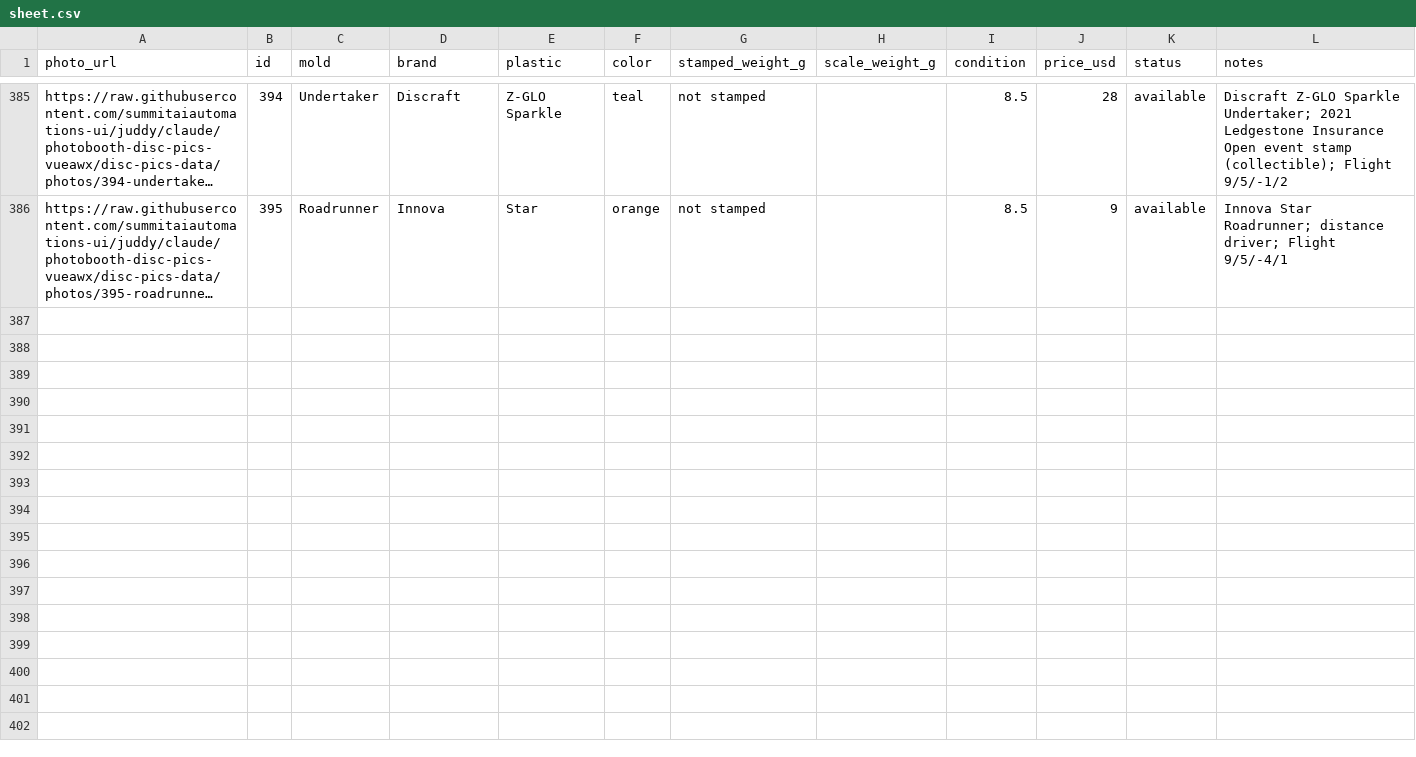
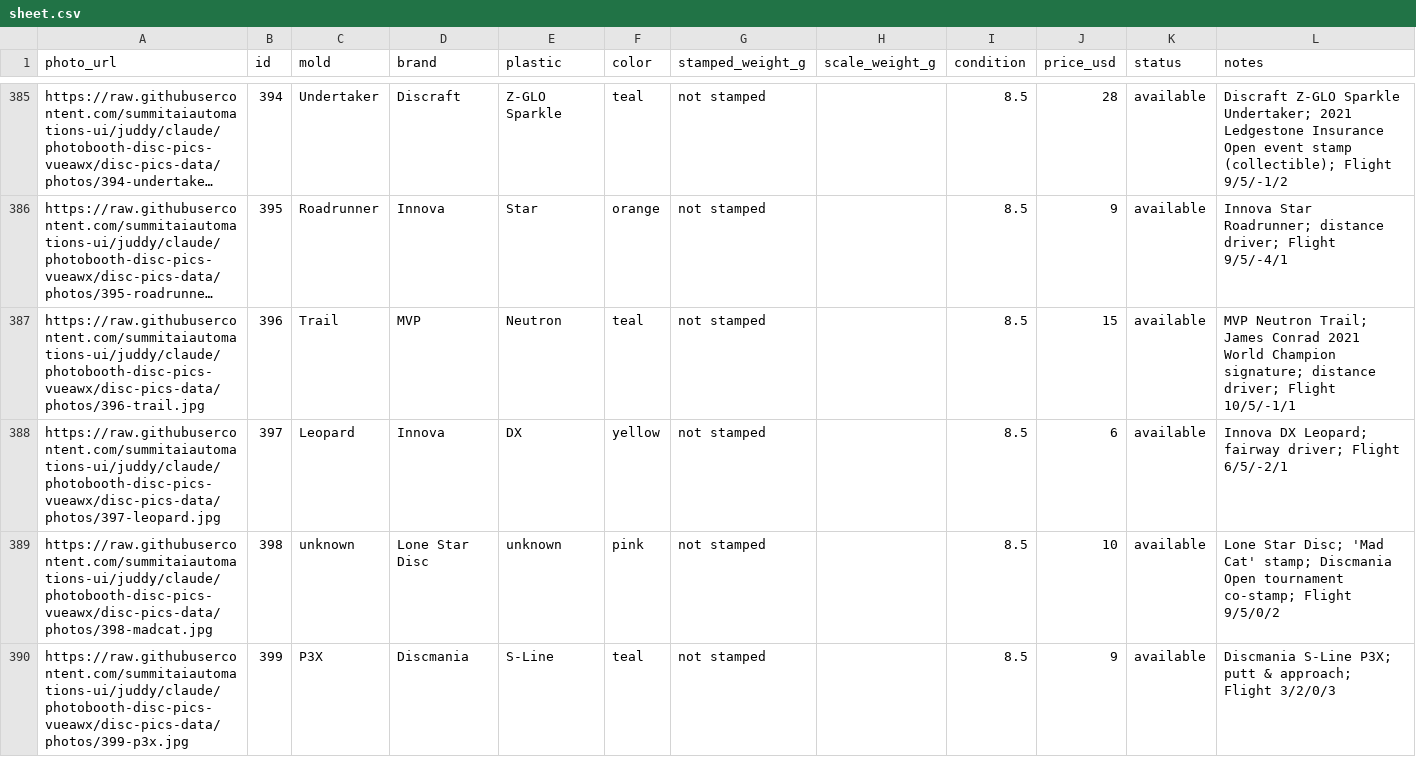
Before and after one commit to summitaiautomations-ui/juddy, a CSV file: disc-pics-data/sheet.csv, drawn as a sheet; only a part is shown, gaps mark what is left out; long unchanged cells end in …; the diff covers the shown part only; the diff names each change by its address in the sheet, - before the commit and + after, or states it on an @@ line.

```diff
--- a/disc-pics-data/sheet.csv
+++ b/disc-pics-data/sheet.csv
+row 387: https://raw.githubusercontent.com/summitaiautomations-ui/juddy/claude/photobooth-disc-pics-vueawx/disc-pics-data/photos/396-trail.jpg | 396 | Trail | MVP | Neutron | teal | not stamped |  | 8.5 | 15 | available | MVP Neutron Trail; James Conrad 2021 World Champion signature; distance driver; Flight 10/5/-1/1
+row 388: https://raw.githubusercontent.com/summitaiautomations-ui/juddy/claude/photobooth-disc-pics-vueawx/disc-pics-data/photos/397-leopard.jpg | 397 | Leopard | Innova | DX | yellow | not stamped |  | 8.5 | 6 | available | Innova DX Leopard; fairway driver; Flight 6/5/-2/1
+row 389: https://raw.githubusercontent.com/summitaiautomations-ui/juddy/claude/photobooth-disc-pics-vueawx/disc-pics-data/photos/398-madcat.jpg | 398 | unknown | Lone Star Disc | unknown | pink | not stamped |  | 8.5 | 10 | available | Lone Star Disc; 'Mad Cat' stamp; Discmania Open tournament co-stamp; Flight 9/5/0/2
+row 390: https://raw.githubusercontent.com/summitaiautomations-ui/juddy/claude/photobooth-disc-pics-vueawx/disc-pics-data/photos/399-p3x.jpg | 399 | P3X | Discmania | S-Line | teal | not stamped |  | 8.5 | 9 | available | Discmania S-Line P3X; putt & approach; Flight 3/2/0/3
```
Also changed, not shown: 9 added rows elsewhere in this file, 13 other files.
